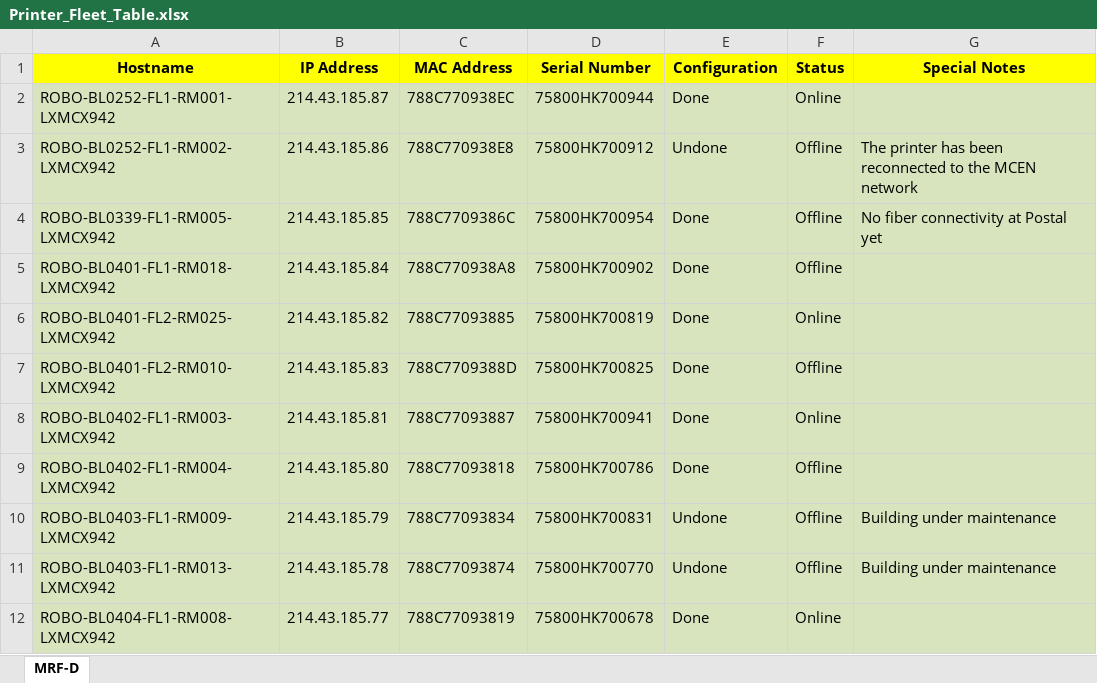
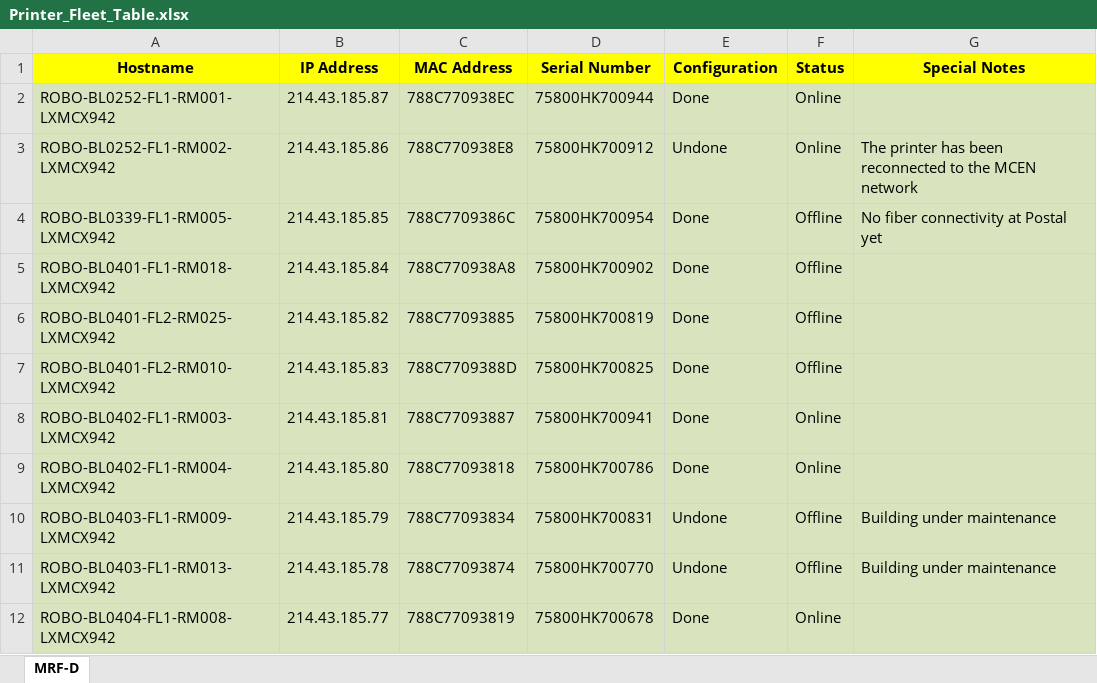
Before and after one commit to ESCOBAR-ROOMLAB/CrayonEaters_Ultimate-Printer-Checker, an Excel workbook: Printer_Fleet_Table.xlsx, sheet MRF-D, drawn as a sheet; only a part is shown; values as stored, in another font and other column widths than the file's, no borders; conditional formats and table styles not drawn; the diff names each change by its address in the sheet, - before the commit and + after, or states it on an @@ line.

```diff
--- a/Printer_Fleet_Table.xlsx (sheet MRF-D)
+++ b/Printer_Fleet_Table.xlsx (sheet MRF-D)
-F3 (Status): Offline
+F3 (Status): Online
-F6 (Status): Online
+F6 (Status): Offline
-F9 (Status): Offline
+F9 (Status): Online
```
Also changed, not shown: 3 other files.
